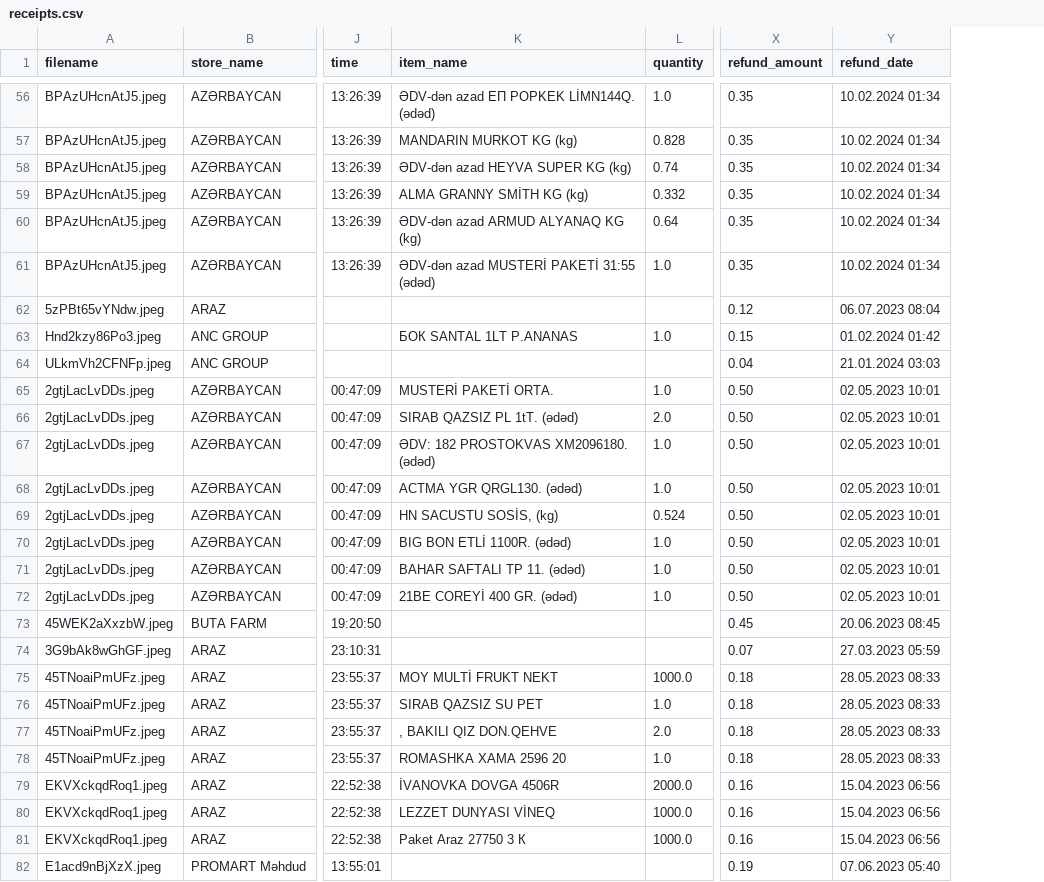
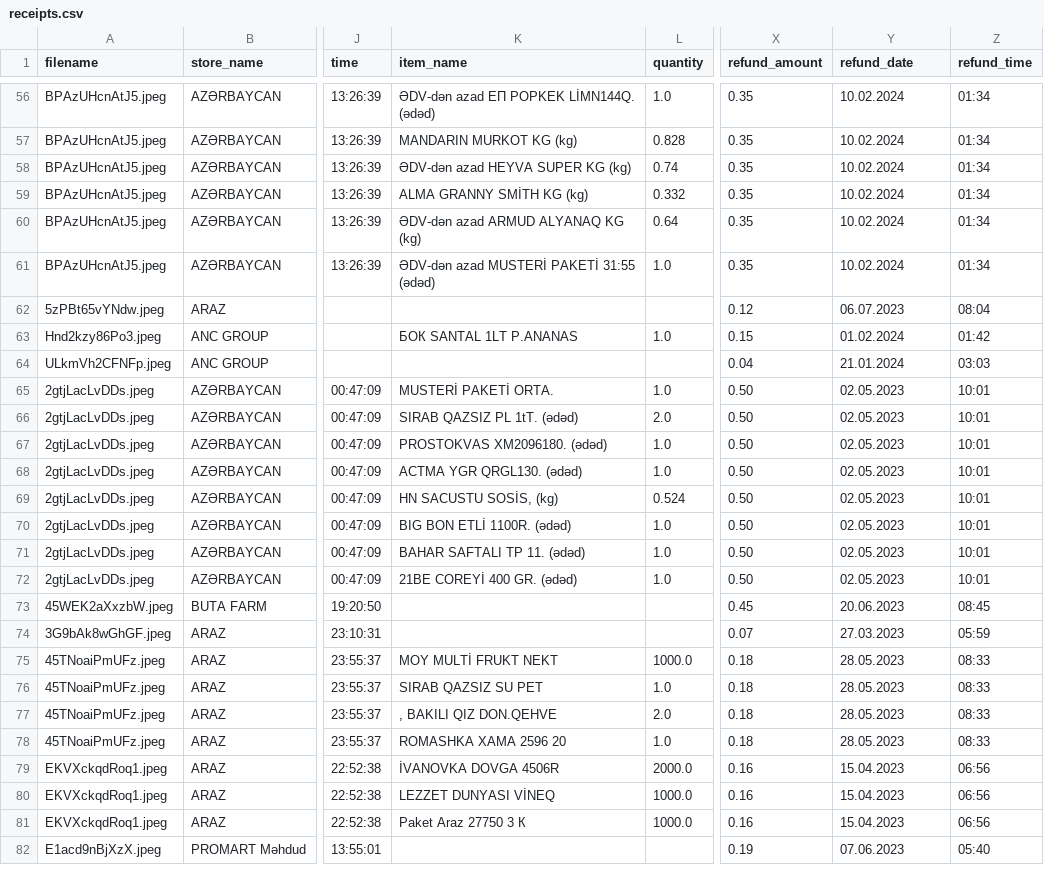
Before and after one commit to scraper-bots/receipt_data, a CSV file: receipts.csv, drawn as a sheet; only a part is shown, gaps mark what is left out; the diff covers the shown part only; the diff names each change by its address in the sheet, - before the commit and + after, or states it on an @@ line.

```diff
--- a/receipts.csv
+++ b/receipts.csv
+column Z (refund_time), rows 56-82: 01:34 | 01:34 | 01:34 | 01:34 | 01:34 | 01:34 | 08:04 | 01:42 | 03:03 | 10:01 | 10:01 | 10:01 | 10:01 | 10:01 | 10:01 | 10:01 | 10:01 | 08:45 | 05:59 | 08:33 | 08:33 | 08:33 | 08:33 | 06:56 | 06:56 | 06:56 | 05:40
-Y56:Y61 (refund_date): 10.02.2024 01:34
+Y56:Y61 (refund_date): 10.02.2024
-Y62 (refund_date): 06.07.2023 08:04
+Y62 (refund_date): 06.07.2023
-Y63 (refund_date): 01.02.2024 01:42
+Y63 (refund_date): 01.02.2024
-Y64 (refund_date): 21.01.2024 03:03
+Y64 (refund_date): 21.01.2024
-Y65:Y72 (refund_date): 02.05.2023 10:01
+Y65:Y72 (refund_date): 02.05.2023
-K67 (item_name): ƏDV: 182 PROSTOKVAS ХМ2096180. (ədəd)
+K67 (item_name): PROSTOKVAS ХМ2096180. (ədəd)
-Y73 (refund_date): 20.06.2023 08:45
+Y73 (refund_date): 20.06.2023
-Y74 (refund_date): 27.03.2023 05:59
+Y74 (refund_date): 27.03.2023
-Y75:Y78 (refund_date): 28.05.2023 08:33
+Y75:Y78 (refund_date): 28.05.2023
-Y79:Y81 (refund_date): 15.04.2023 06:56
+Y79:Y81 (refund_date): 15.04.2023
-Y82 (refund_date): 07.06.2023 05:40
+Y82 (refund_date): 07.06.2023
```
Also changed, not shown: 130 edited cells elsewhere in this file, 1 other file.
